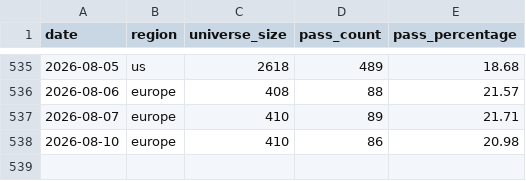
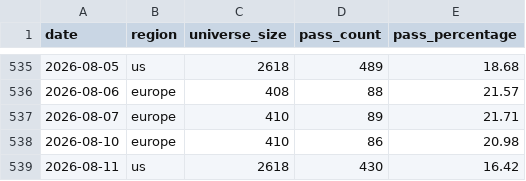
Before and after one commit to petrovmiroslav0107-alt/github.com-petrovmiroslav0107-minervini-breadth, a CSV file: output/breadth_log.csv, drawn as a sheet; only a part is shown, gaps mark what is left out; the diff names each change by its address in the sheet, - before the commit and + after, or states it on an @@ line.

```diff
--- a/output/breadth_log.csv
+++ b/output/breadth_log.csv
+row 539: 2026-08-11 | us | 2618 | 430 | 16.42
```
Also changed, not shown: output/quality/data_quality_log.csv, 1 other file.
